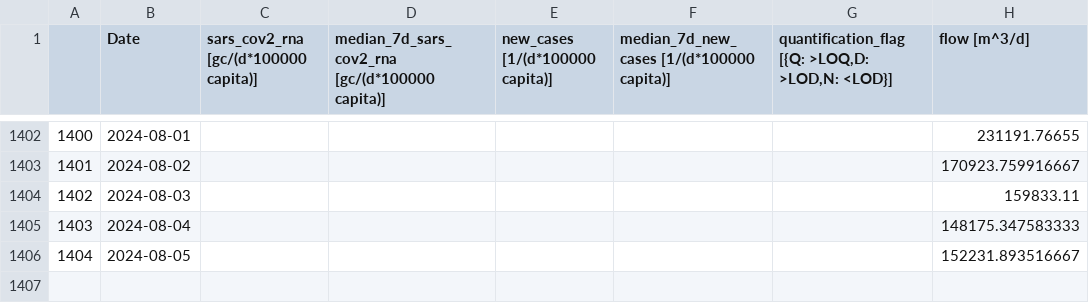
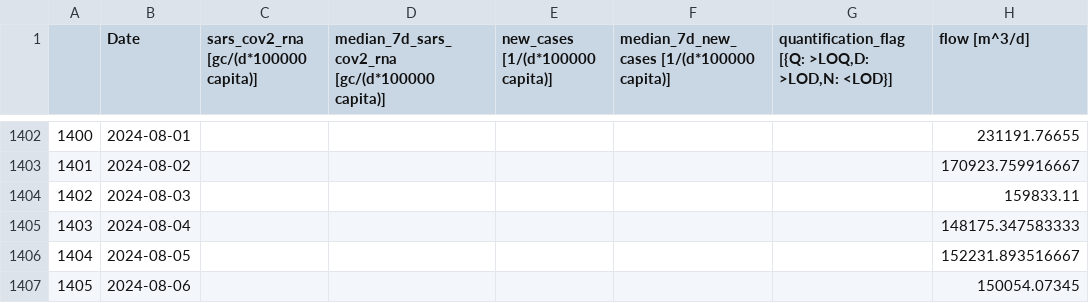
Before and after one commit to necsi/WHN-Wastewater-Data, a CSV file: data/Switzerland/zurich_ch_wastewater_data.csv, drawn as a sheet; only a part is shown, gaps mark what is left out.

```diff
--- a/data/Switzerland/zurich_ch_wastewater_data.csv
+++ b/data/Switzerland/zurich_ch_wastewater_data.csv
@@ -1406 +1406,2 @@
 1404,2024-08-05,,,,,,152231.893516667
+1405,2024-08-06,,,,,,150054.07345
```
